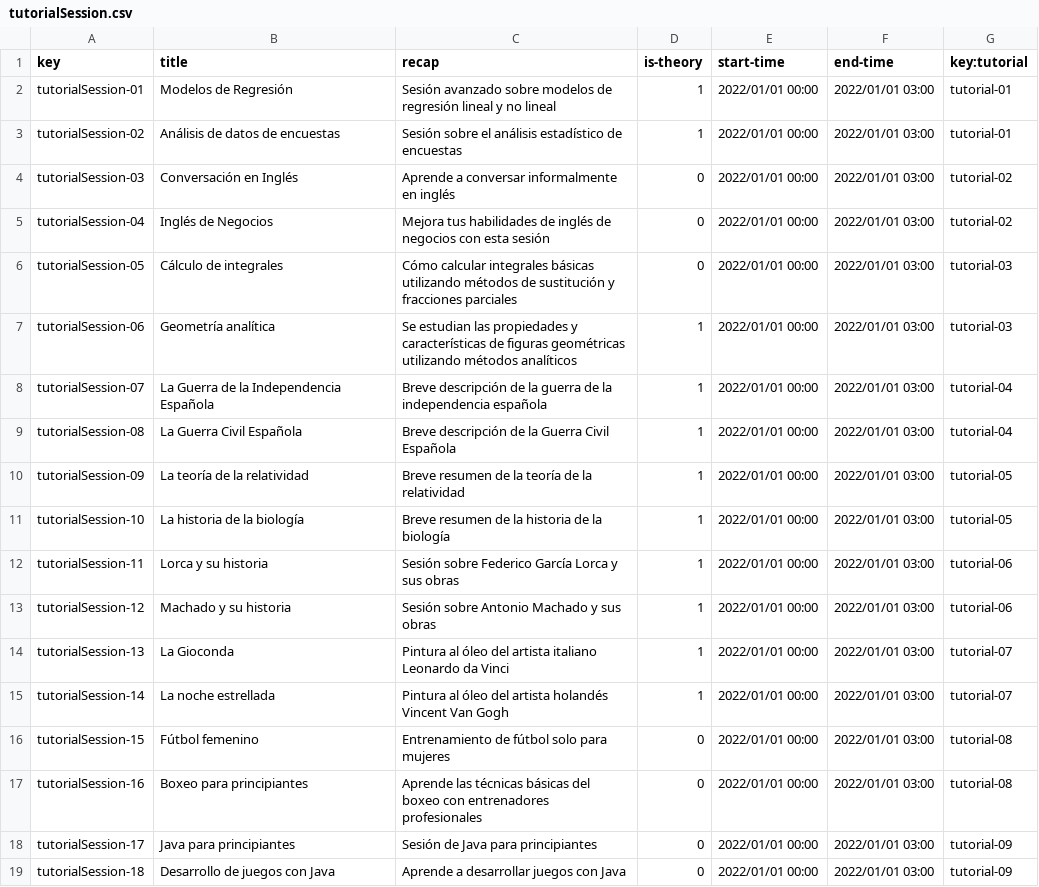
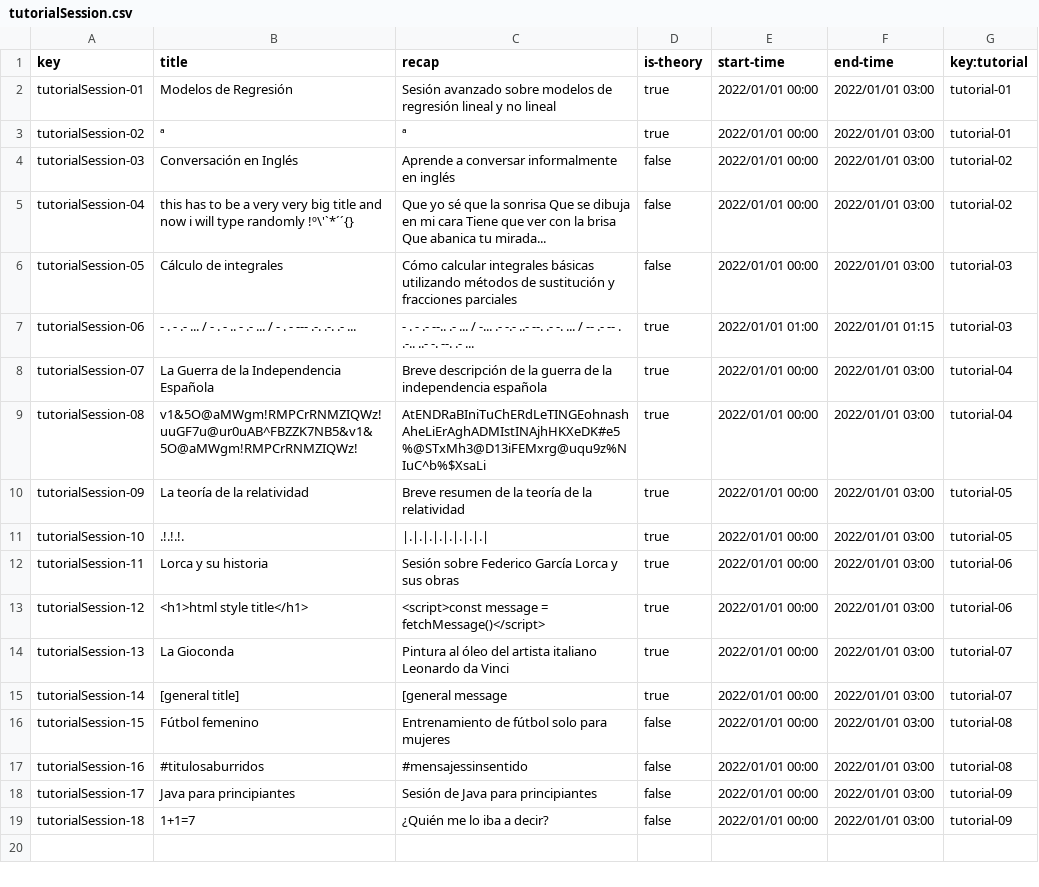
Before and after one commit to adrrf/acme-life-long-learning, a CSV file: src/main/webapp/WEB-INF/resources/sample-data/tutorialSession.csv, drawn as a sheet.

```diff
--- a/src/main/webapp/WEB-INF/resources/sample-data/tutorialSession.csv
+++ b/src/main/webapp/WEB-INF/resources/sample-data/tutorialSession.csv
@@ -1,19 +1,19 @@
 key,title,recap,is-theory,start-time,end-time,key:tutorial
-tutorialSession-01,Modelos de Regresión,Sesión avanzado sobre modelos de regresión lineal y no lineal,1,2022/01/01 00:00,2022/01/01 03:00,tutorial-01
-tutorialSession-02,Análisis de datos de encuestas,Sesión sobre el análisis estadístico de encuestas,1,2022/01/01 00:00,2022/01/01 03:00,tutorial-01
-tutorialSession-03,Conversación en Inglés,Aprende a conversar informalmente en inglés,0,2022/01/01 00:00,2022/01/01 03:00,tutorial-02
-tutorialSession-04,Inglés de Negocios,Mejora tus habilidades de inglés de negocios con esta sesión,0,2022/01/01 00:00,2022/01/01 03:00,tutorial-02
-tutorialSession-05,Cálculo de integrales,Cómo calcular integrales básicas utilizando métodos de sustitución y fracciones parciales,0,2022/01/01 00:00,2022/01/01 03:00,tutorial-03
-tutorialSession-06,Geometría analítica,Se estudian las propiedades y características de figuras geométricas utilizando métodos analíticos,1,2022/01/01 00:00,2022/01/01 03:00,tutorial-03
-tutorialSession-07,La Guerra de la Independencia Española,Breve descripción de la guerra de la independencia española,1,2022/01/01 00:00,2022/01/01 03:00,tutorial-04
-tutorialSession-08,La Guerra Civil Española,Breve descripción de la Guerra Civil Española,1,2022/01/01 00:00,2022/01/01 03:00,tutorial-04
-tutorialSession-09,La teoría de la relatividad,Breve resumen de la teoría de la relatividad,1,2022/01/01 00:00,2022/01/01 03:00,tutorial-05
-tutorialSession-10,La historia de la biología,Breve resumen de la historia de la biología,1,2022/01/01 00:00,2022/01/01 03:00,tutorial-05
-tutorialSession-11,Lorca y su historia,Sesión sobre Federico García Lorca y sus obras,1,2022/01/01 00:00,2022/01/01 03:00,tutorial-06
-tutorialSession-12,Machado y su historia,Sesión sobre Antonio Machado y sus obras,1,2022/01/01 00:00,2022/01/01 03:00,tutorial-06
-tutorialSession-13,La Gioconda,Pintura al óleo del artista italiano Leonardo da Vinci,1,2022/01/01 00:00,2022/01/01 03:00,tutorial-07
-tutorialSession-14,La noche estrellada,Pintura al óleo del artista holandés Vincent Van Gogh,1,2022/01/01 00:00,2022/01/01 03:00,tutorial-07
-tutorialSession-15,Fútbol femenino,Entrenamiento de fútbol solo para mujeres,0,2022/01/01 00:00,2022/01/01 03:00,tutorial-08
-tutorialSession-16,Boxeo para principiantes,Aprende las técnicas básicas del boxeo con entrenadores profesionales,0,2022/01/01 00:00,2022/01/01 03:00,tutorial-08
-tutorialSession-17,Java para principiantes,Sesión de Java para principiantes,0,2022/01/01 00:00,2022/01/01 03:00,tutorial-09
-tutorialSession-18,Desarrollo de juegos con Java,Aprende a desarrollar juegos con Java,0,2022/01/01 00:00,2022/01/01 03:00,tutorial-09
+tutorialSession-01,Modelos de Regresión,Sesión avanzado sobre modelos de regresión lineal y no lineal,true,2022/01/01 00:00,2022/01/01 03:00,tutorial-01
+tutorialSession-02,ª,ª,true,2022/01/01 00:00,2022/01/01 03:00,tutorial-01
+tutorialSession-03,Conversación en Inglés,Aprende a conversar informalmente en inglés,false,2022/01/01 00:00,2022/01/01 03:00,tutorial-02
+tutorialSession-04,this has to be a very very big title and now i will type randomly !º\'`*´´{},Que yo sé que la sonrisa Que se dibuja en mi cara Tiene que ver con la brisa Que abanica tu mirada...,false,2022/01/01 00:00,2022/01/01 03:00,tutorial-02
+tutorialSession-05,Cálculo de integrales,Cómo calcular integrales básicas utilizando métodos de sustitución y fracciones parciales,false,2022/01/01 00:00,2022/01/01 03:00,tutorial-03
+tutorialSession-06,- . - .- ... / - . - .. - .- ... / - . - --- .-. .-. .- ...,- . - .- --.. .- ... / -... .- -.- ..- --. .- -. ... / -- .- -- . .-.. ..- -. --. .- ...,true,2022/01/01 01:00,2022/01/01 01:15,tutorial-03
+tutorialSession-07,La Guerra de la Independencia Española,Breve descripción de la guerra de la independencia española,true,2022/01/01 00:00,2022/01/01 03:00,tutorial-04
+tutorialSession-08,v1&5O@aMWgm!RMPCrRNMZIQWz!uuGF7u@ur0uAB^FBZZK7NB5&v1&5O@aMWgm!RMPCrRNMZIQWz!,AtENDRaBIniTuChERdLeTINGEohnashAheLiErAghADMIstINAjhHKXeDK#e5%@STxMh3@D13iFEMxrg@uqu9z%NIuC^b%$XsaLi,true,2022/01/01 00:00,2022/01/01 03:00,tutorial-04
+tutorialSession-09,La teoría de la relatividad,Breve resumen de la teoría de la relatividad,true,2022/01/01 00:00,2022/01/01 03:00,tutorial-05
+tutorialSession-10,.!.!.!.,|.|.|.|.|.|.|.|.|,true,2022/01/01 00:00,2022/01/01 03:00,tutorial-05
+tutorialSession-11,Lorca y su historia,Sesión sobre Federico García Lorca y sus obras,true,2022/01/01 00:00,2022/01/01 03:00,tutorial-06
+tutorialSession-12,<h1>html style title</h1>,<script>const message = fetchMessage()</script>,true,2022/01/01 00:00,2022/01/01 03:00,tutorial-06
+tutorialSession-13,La Gioconda,Pintura al óleo del artista italiano Leonardo da Vinci,true,2022/01/01 00:00,2022/01/01 03:00,tutorial-07
+tutorialSession-14,[general title],[general message,true,2022/01/01 00:00,2022/01/01 03:00,tutorial-07
+tutorialSession-15,Fútbol femenino,Entrenamiento de fútbol solo para mujeres,false,2022/01/01 00:00,2022/01/01 03:00,tutorial-08
+tutorialSession-16,#titulosaburridos,#mensajessinsentido,false,2022/01/01 00:00,2022/01/01 03:00,tutorial-08
+tutorialSession-17,Java para principiantes,Sesión de Java para principiantes,false,2022/01/01 00:00,2022/01/01 03:00,tutorial-09
+tutorialSession-18,1+1=7,¿Quién me lo iba a decir?,false,2022/01/01 00:00,2022/01/01 03:00,tutorial-09
```
Also changed, not shown: src/main/webapp/WEB-INF/resources/sample-data/peep.csv, src/main/webapp/WEB-INF/resources/sample-data/tutorial.csv.
